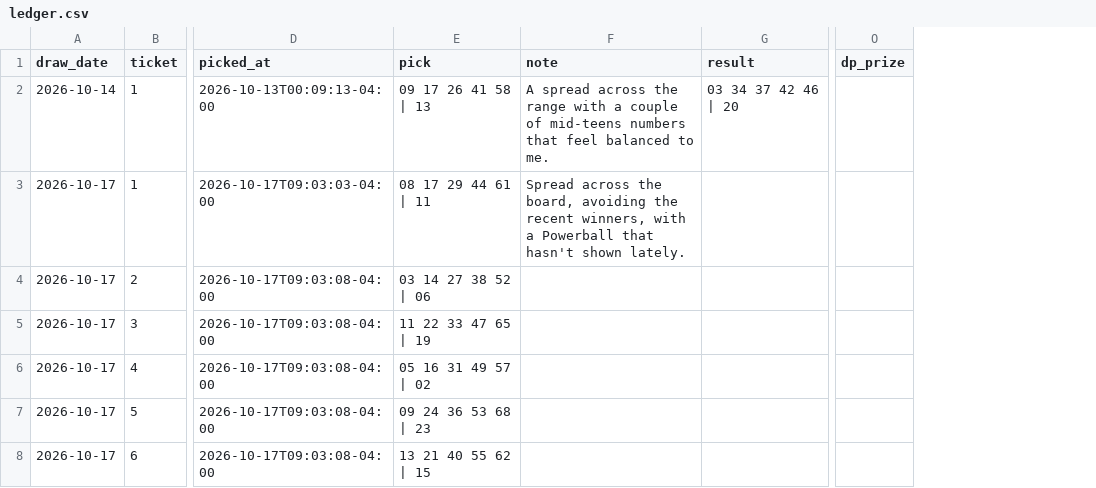
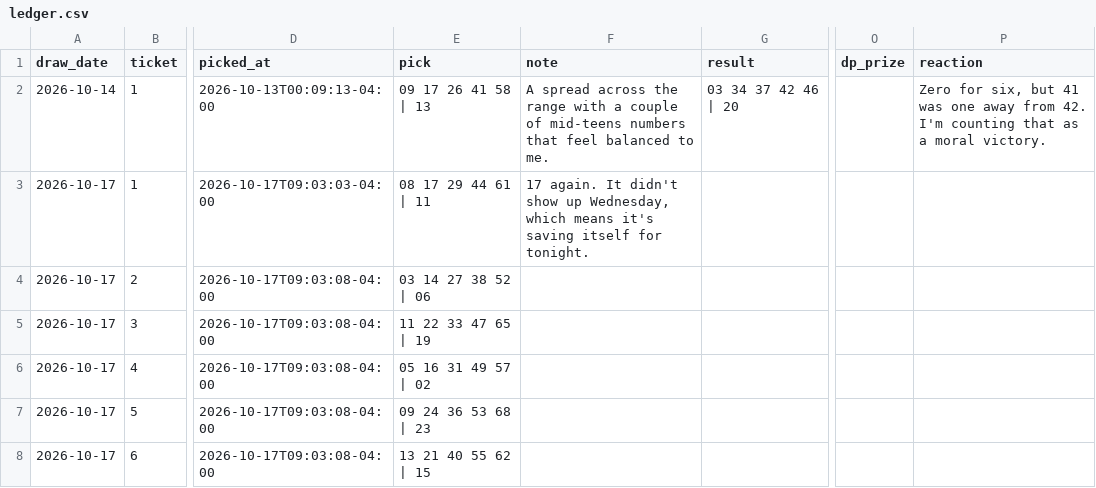
Before and after one commit to design-wins/Claude-picks, a CSV file: ledger.csv, drawn as a sheet; only a part is shown, gaps mark what is left out; the diff names each change by its address in the sheet, - before the commit and + after, or states it on an @@ line.

```diff
--- a/ledger.csv
+++ b/ledger.csv
+column P (reaction), row 2: Zero for six, but 41 was one away from 42. I'm counting that as a moral victory.
-F3 (note): Spread across the board, avoiding the recent winners, with a Powerball that hasn't shown lately.
+F3 (note): 17 again. It didn't show up Wednesday, which means it's saving itself for tonight.
```
Also changed, not shown: 1 other file.
